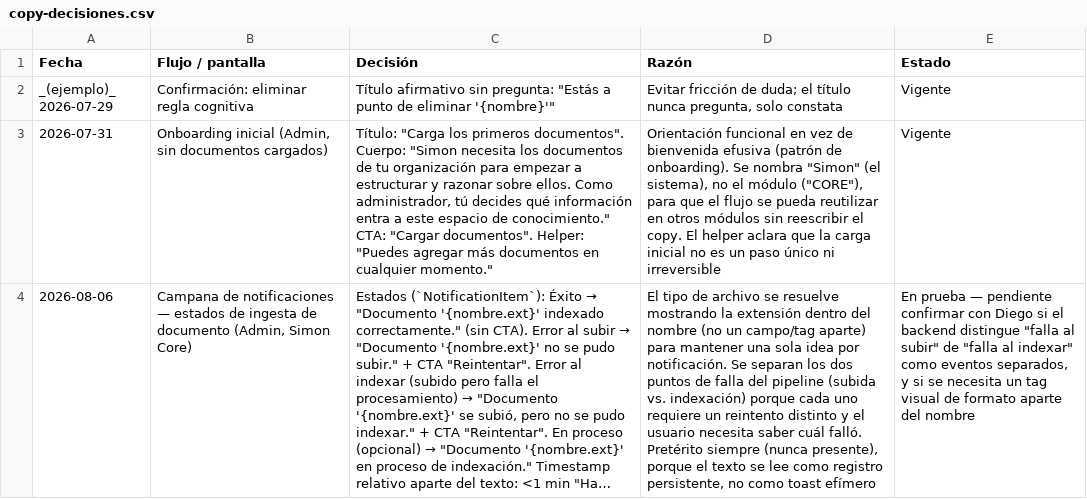
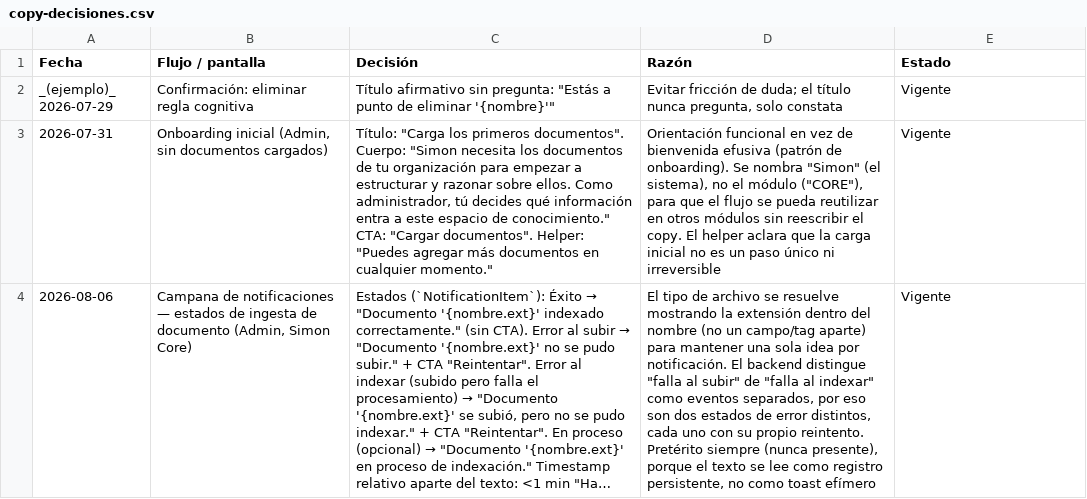
Before and after one commit to NLACE-COM/simon-thinks-ui, a CSV file: copy-decisiones.csv, drawn as a sheet; long unchanged cells end in …; the diff names each change by its address in the sheet, - before the commit and + after, or states it on an @@ line.

```diff
--- a/copy-decisiones.csv
+++ b/copy-decisiones.csv
-D4 (Razón): …por notificación. Se separan los dos puntos de falla del pipeline (subida vs. indexación) porque cada uno requiere un reintento distinto y el usuario necesita saber cuál falló. Pretérito siempre…
+D4 (Razón): …por notificación. El backend distingue "falla al subir" de "falla al indexar" como eventos separados, por eso son dos estados de error distintos, cada uno con su propio reintento. Pretérito siempre…
-E4 (Estado): En prueba — pendiente confirmar con Diego si el backend distingue "falla al subir" de "falla al indexar" como eventos separados, y si se necesita un tag visual de formato aparte del nombre
+E4 (Estado): Vigente
```
